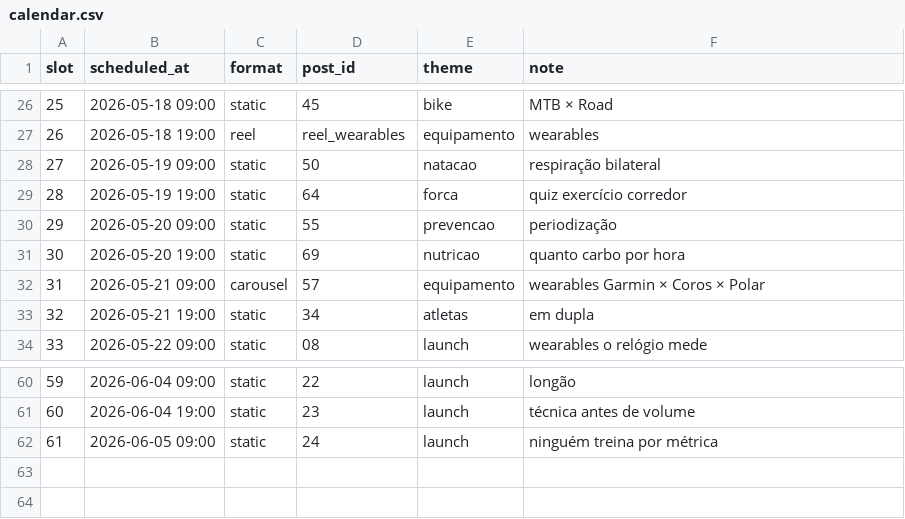
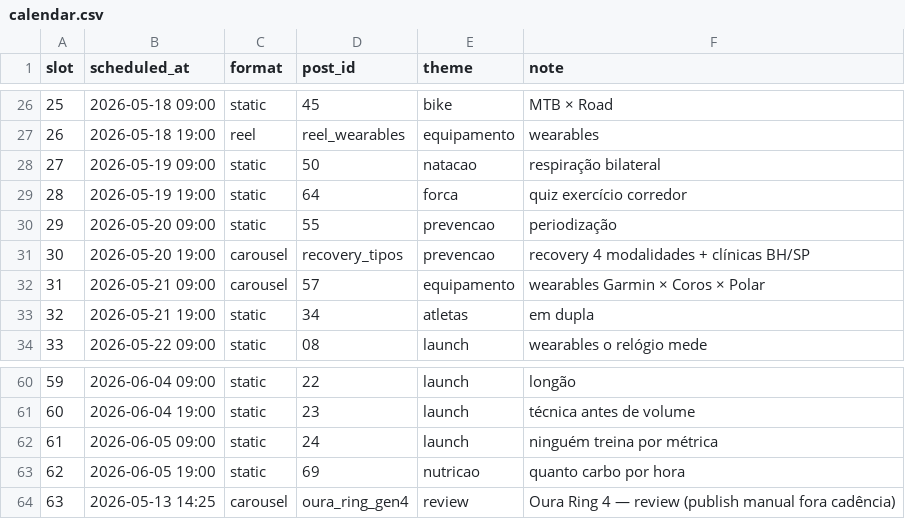
Before and after one commit to mergeappbr/merge-instagram-publisher, a CSV file: content/calendar.csv, drawn as a sheet; only a part is shown, gaps mark what is left out.

```diff
--- a/content/calendar.csv
+++ b/content/calendar.csv
@@ -30,3 +30,3 @@ slot,scheduled_at,format,post_id,theme,note
 29,2026-05-20 09:00,static,55,prevencao,periodização
-30,2026-05-20 19:00,static,69,nutricao,quanto carbo por hora
+30,2026-05-20 19:00,carousel,recovery_tipos,prevencao,recovery 4 modalidades + clínicas BH/SP
 31,2026-05-21 09:00,carousel,57,equipamento,wearables Garmin × Coros × Polar
@@ -62 +62,3 @@ slot,scheduled_at,format,post_id,theme,note
 61,2026-06-05 09:00,static,24,launch,ninguém treina por métrica
+62,2026-06-05 19:00,static,69,nutricao,quanto carbo por hora
+63,2026-05-13 14:25,carousel,oura_ring_gen4,review,Oura Ring 4 — review (publish manual fora cadência)
```
